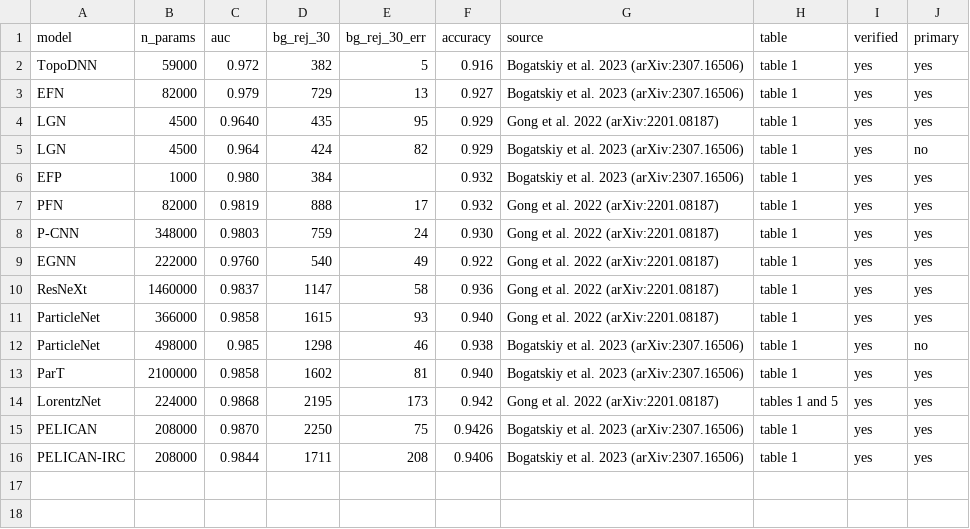
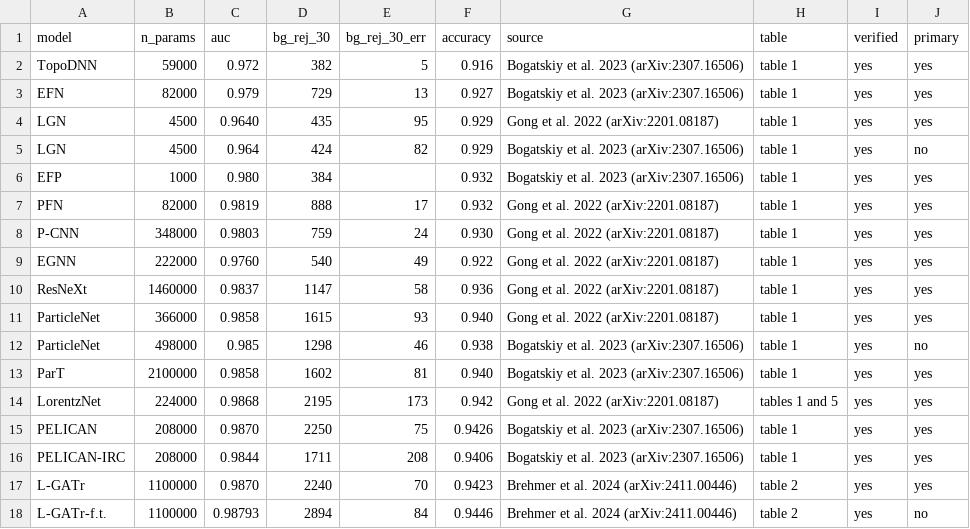
Before and after one commit to Nervni-Sanya/SO3C, a CSV file: figures/literature_reference.csv, drawn as a sheet; the diff names each change by its address in the sheet, - before the commit and + after, or states it on an @@ line.

```diff
--- a/figures/literature_reference.csv
+++ b/figures/literature_reference.csv
+row 17: L-GATr | 1100000 | 0.9870 | 2240 | 70 | 0.9423 | Brehmer et al. 2024 (arXiv:2411.00446) | table 2 | yes | yes
+row 18: L-GATr-f.t. | 1100000 | 0.98793 | 2894 | 84 | 0.9446 | Brehmer et al. 2024 (arXiv:2411.00446) | table 2 | yes | no
```
Also changed, not shown: 5 other files.
